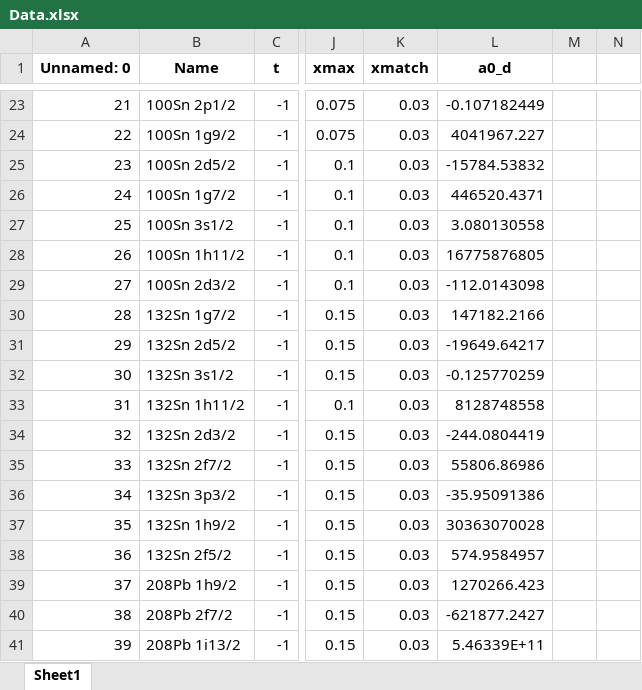
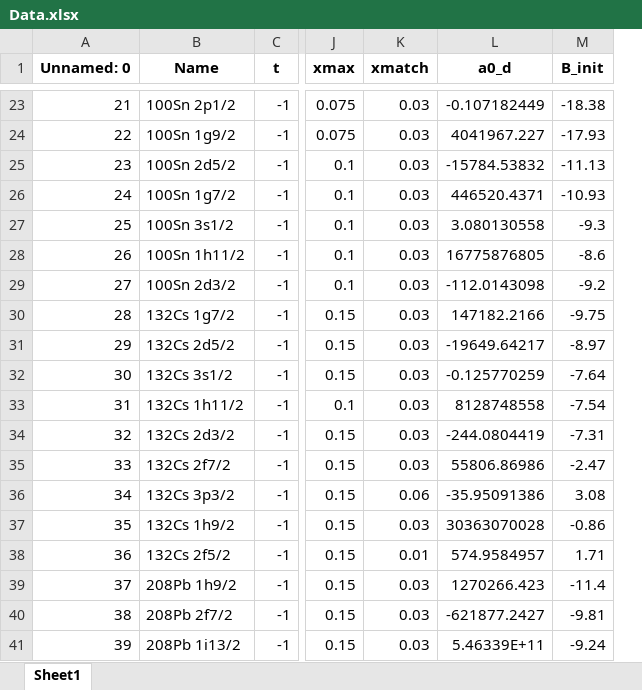
Before and after one commit to Alwaki/DiracSVT, an Excel workbook: DIRAC_MATLAB/files/Data.xlsx, sheet Sheet1, drawn as a sheet; only a part is shown, gaps mark what is left out; values as stored, in another font and other column widths than the file's, no borders; removed rows and columns are numbered as before the commit, all else as after; the diff covers the shown part only; the diff names each change by its address in the sheet, - before the commit and + after, or states it on an @@ line.

```diff
--- a/DIRAC_MATLAB/files/Data.xlsx (sheet Sheet1)
+++ b/DIRAC_MATLAB/files/Data.xlsx (sheet Sheet1)
-column M, empty
-column N, empty
+column M (B_init), rows 23-41: -18.38 | -17.93 | -11.13 | -10.93 | -9.3 | -8.6 | -9.2 | -9.75 | -8.97 | -7.64 | -7.54 | -7.31 | -2.47 | 3.08 | -0.86 | 1.71 | -11.4 | -9.81 | -9.24
-B30 (Name): 132Sn 1g7/2
+B30 (Name): 132Cs 1g7/2
-B31 (Name): 132Sn 2d5/2
+B31 (Name): 132Cs 2d5/2
-B32 (Name): 132Sn 3s1/2
+B32 (Name): 132Cs 3s1/2
-B33 (Name): 132Sn 1h11/2
+B33 (Name): 132Cs 1h11/2
-B34 (Name): 132Sn 2d3/2
+B34 (Name): 132Cs 2d3/2
-B35 (Name): 132Sn 2f7/2
+B35 (Name): 132Cs 2f7/2
-B36 (Name): 132Sn 3p3/2
+B36 (Name): 132Cs 3p3/2
-K36 (xmatch): 0.03
+K36 (xmatch): 0.06
-B37 (Name): 132Sn 1h9/2
+B37 (Name): 132Cs 1h9/2
-B38 (Name): 132Sn 2f5/2
+B38 (Name): 132Cs 2f5/2
-K38 (xmatch): 0.03
+K38 (xmatch): 0.01
```
Also changed, not shown: 31 edited cells elsewhere in this sheet, DIRAC_PYTHON/data/data.xlsx, 1 other file.
